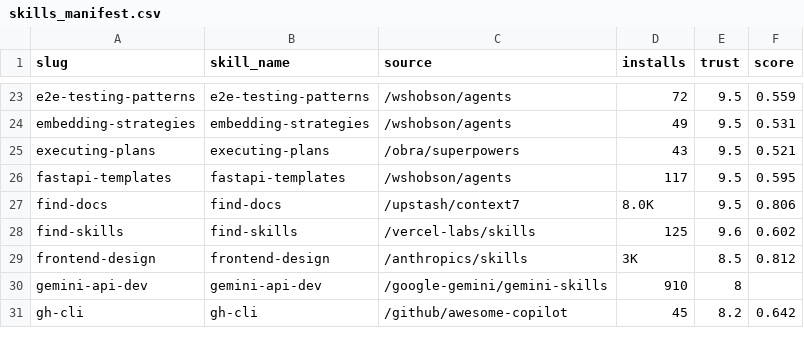
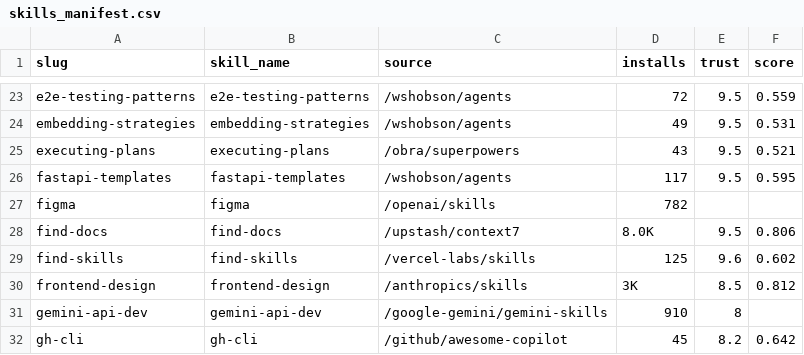
Before and after one commit to LouisLau-art/multi-agent-skills-catalog, a CSV file: skills_manifest.csv, drawn as a sheet; only a part is shown, gaps mark what is left out; the diff names each change by its address in the sheet, - before the commit and + after, or states it on an @@ line.

```diff
--- a/skills_manifest.csv
+++ b/skills_manifest.csv
+row 27: figma | figma | /openai/skills | 782
```
Also changed, not shown: 9 other files.
